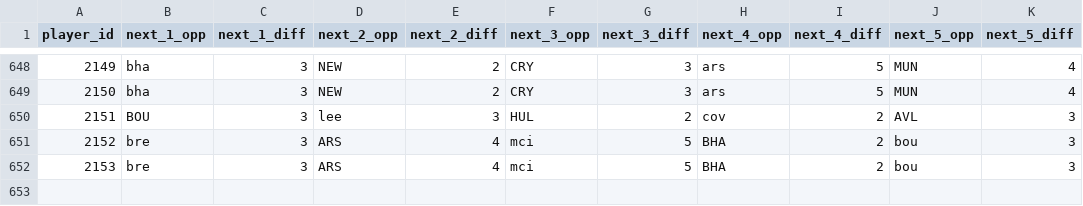
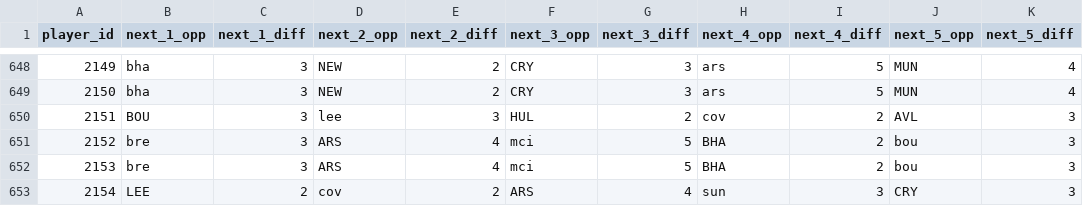
Before and after one commit to FabianMyrvang/FPL-Analytics, a CSV file: FPL_DATA/player_next_fixtures.csv, drawn as a sheet; only a part is shown, gaps mark what is left out.

```diff
--- a/FPL_DATA/player_next_fixtures.csv
+++ b/FPL_DATA/player_next_fixtures.csv
@@ -652 +652,2 @@ player_id,next_1_opp,next_1_diff,next_2_opp,next_2_diff,next_3_opp,next_3_diff,n
 2153,bre,3,ARS,4,mci,5,BHA,2,bou,3
+2154,LEE,2,cov,2,ARS,4,sun,3,CRY,3
```
Also changed, not shown: FPL_DATA/elo_fixture_fact.csv, FPL_DATA/player_dim.csv, 1 other file.
